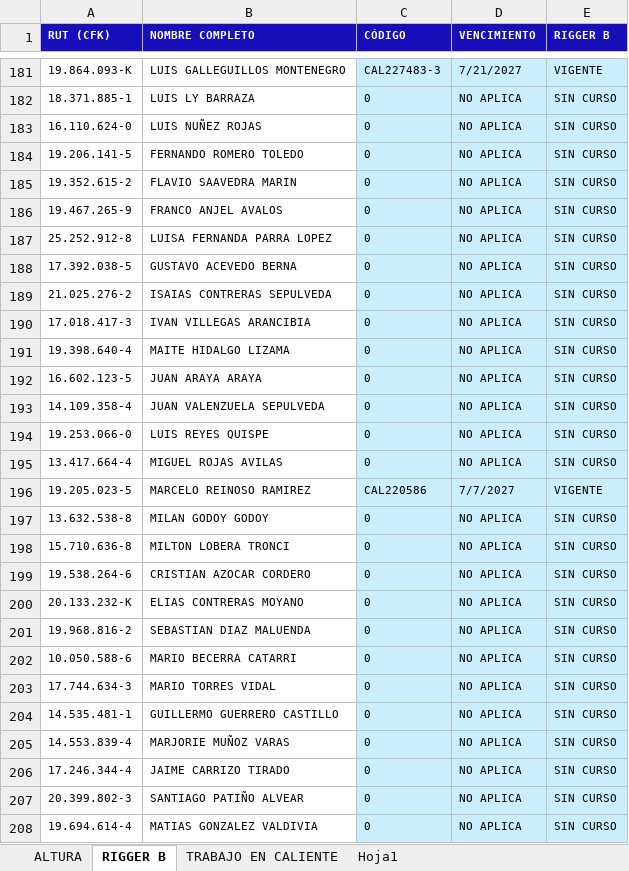
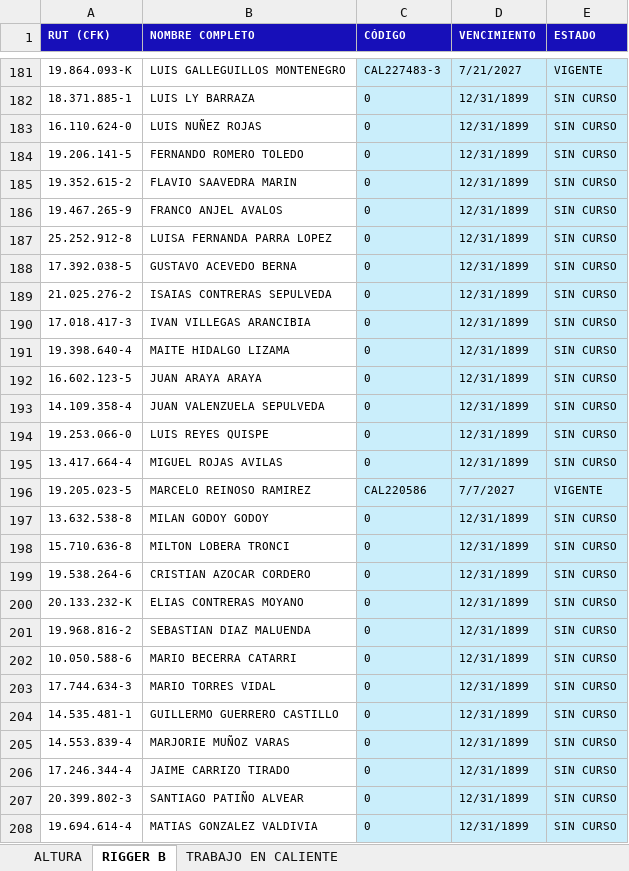
Before and after one commit to crisbravo23-debug/Acreditaciones-komatsu, an Excel workbook: Certificados legales.xlsx, sheet RIGGER B, drawn as a sheet; only a part is shown, gaps mark what is left out; values as stored, in another font and other column widths than the file's, no borders; conditional formats not drawn; the diff covers the shown part only; the diff names each change by its address in the sheet, - before the commit and + after, or states it on an @@ line.

```diff
--- a/Certificados legales.xlsx (sheet RIGGER B)
+++ b/Certificados legales.xlsx (sheet RIGGER B)
-sheet tab: Hoja1
-E1: RIGGER B
+E1: ESTADO
-D182:D195 (VENCIMIENTO): NO APLICA
+D182:D195 (VENCIMIENTO): 12/31/1899
-D197:D208 (VENCIMIENTO): NO APLICA
+D197:D208 (VENCIMIENTO): 12/31/1899
```
Also changed, not shown: 176 edited cells elsewhere in this sheet, sheet ALTURA, formulas that keep their value, Operación equipos.xlsx, 2 other files.
